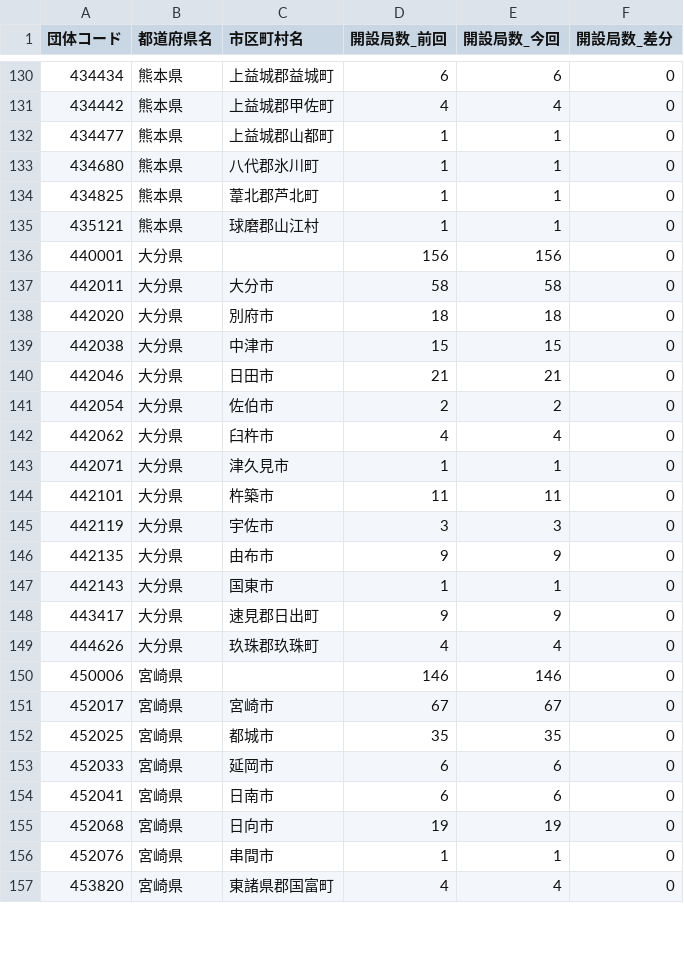
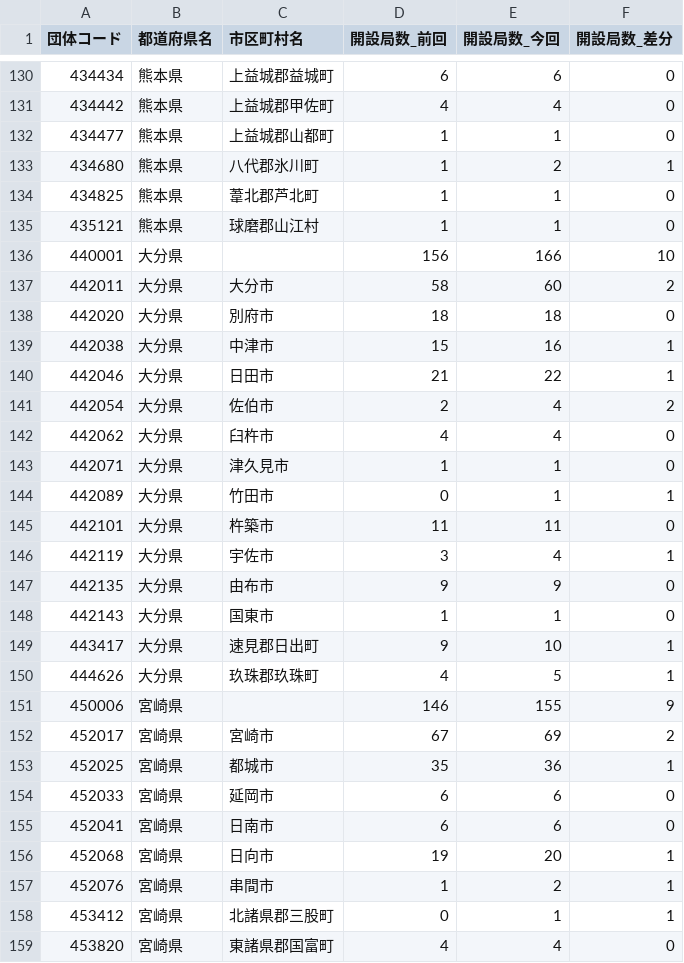
Before and after one commit to imabari/musen, a CSV file: 10_kyushu_diff.csv, drawn as a sheet; only a part is shown, gaps mark what is left out; the diff covers the shown part only.

```diff
--- a/10_kyushu_diff.csv
+++ b/10_kyushu_diff.csv
@@ -132,26 +132,28 @@
 434477,熊本県,上益城郡山都町,1,1,0
-434680,熊本県,八代郡氷川町,1,1,0
+434680,熊本県,八代郡氷川町,1,2,1
 434825,熊本県,葦北郡芦北町,1,1,0
 435121,熊本県,球磨郡山江村,1,1,0
-440001,大分県,,156,156,0
-442011,大分県,大分市,58,58,0
+440001,大分県,,156,166,10
+442011,大分県,大分市,58,60,2
 442020,大分県,別府市,18,18,0
-442038,大分県,中津市,15,15,0
-442046,大分県,日田市,21,21,0
-442054,大分県,佐伯市,2,2,0
+442038,大分県,中津市,15,16,1
+442046,大分県,日田市,21,22,1
+442054,大分県,佐伯市,2,4,2
 442062,大分県,臼杵市,4,4,0
 442071,大分県,津久見市,1,1,0
+442089,大分県,竹田市,0,1,1
 442101,大分県,杵築市,11,11,0
-442119,大分県,宇佐市,3,3,0
+442119,大分県,宇佐市,3,4,1
 442135,大分県,由布市,9,9,0
 442143,大分県,国東市,1,1,0
-443417,大分県,速見郡日出町,9,9,0
-444626,大分県,玖珠郡玖珠町,4,4,0
-450006,宮崎県,,146,146,0
-452017,宮崎県,宮崎市,67,67,0
-452025,宮崎県,都城市,35,35,0
+443417,大分県,速見郡日出町,9,10,1
+444626,大分県,玖珠郡玖珠町,4,5,1
+450006,宮崎県,,146,155,9
+452017,宮崎県,宮崎市,67,69,2
+452025,宮崎県,都城市,35,36,1
 452033,宮崎県,延岡市,6,6,0
 452041,宮崎県,日南市,6,6,0
-452068,宮崎県,日向市,19,19,0
-452076,宮崎県,串間市,1,1,0
+452068,宮崎県,日向市,19,20,1
+452076,宮崎県,串間市,1,2,1
+453412,宮崎県,北諸県郡三股町,0,1,1
 453820,宮崎県,東諸県郡国富町,4,4,0
```
Also changed, not shown: 4 added rows and 113 edited cells elsewhere in this file, 00_prefs_diff.csv, 02_tohoku_diff.csv, 3 other files.
